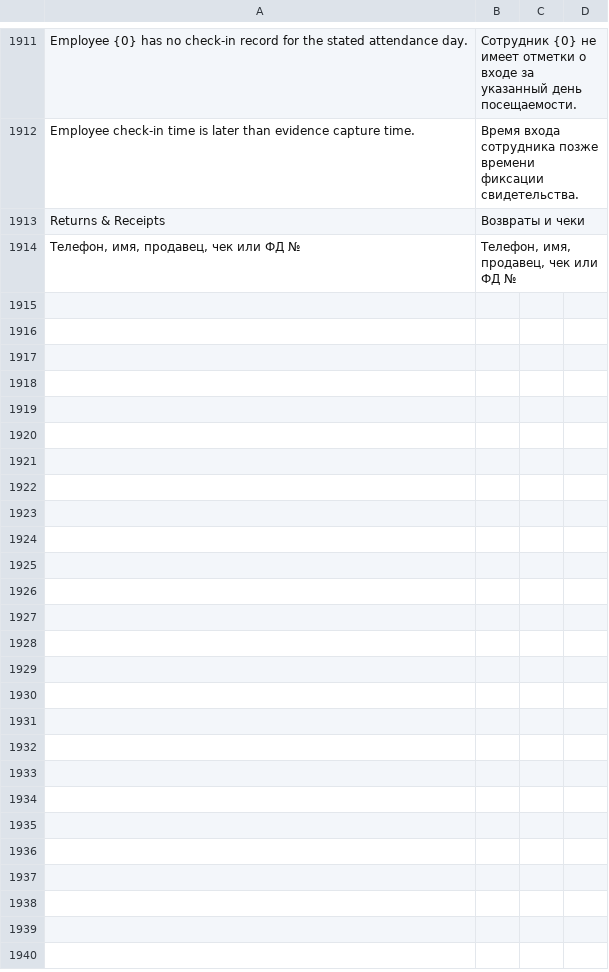
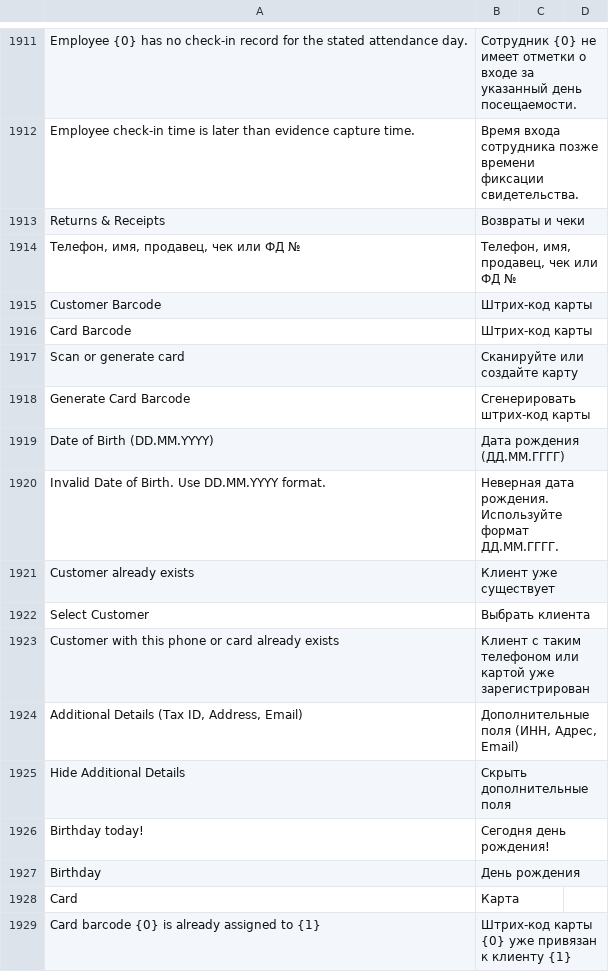
Before and after one commit to idibek-alimov/posawesome, a CSV file: posawesome/translations/ru.csv, drawn as a sheet; only a part is shown, gaps mark what is left out; the diff names each change by its address in the sheet, - before the commit and + after, or states it on an @@ line.

Commit message:
feat(posapp): enhance customer search, dialogs, barcode lookup, and translations

```diff
--- a/posawesome/translations/ru.csv
+++ b/posawesome/translations/ru.csv
+row 1915: Customer Barcode | Штрих-код карты
+row 1916: Card Barcode | Штрих-код карты
+row 1917: Scan or generate card | Сканируйте или создайте карту
+row 1918: Generate Card Barcode | Сгенерировать штрих-код карты
+row 1919: Date of Birth (DD.MM.YYYY) | Дата рождения (ДД.ММ.ГГГГ)
+row 1920: Invalid Date of Birth. Use DD.MM.YYYY format. | Неверная дата рождения. Используйте формат ДД.ММ.ГГГГ.
+row 1921: Customer already exists | Клиент уже существует
+row 1922: Select Customer | Выбрать клиента
+row 1923: Customer with this phone or card already exists | Клиент с таким телефоном или картой уже зарегистрирован
+row 1924: Additional Details (Tax ID, Address, Email) | Дополнительные поля (ИНН, Адрес, Email)
+row 1925: Hide Additional Details | Скрыть дополнительные поля
+row 1926: Birthday today! | Сегодня день рождения!
+row 1927: Birthday | День рождения
+row 1928: Card | Карта
+row 1929: Card barcode {0} is already assigned to {1} | Штрих-код карты {0} уже привязан к клиенту {1}
```
Also changed, not shown: posawesome/translations/tg.csv, 12 other files.
